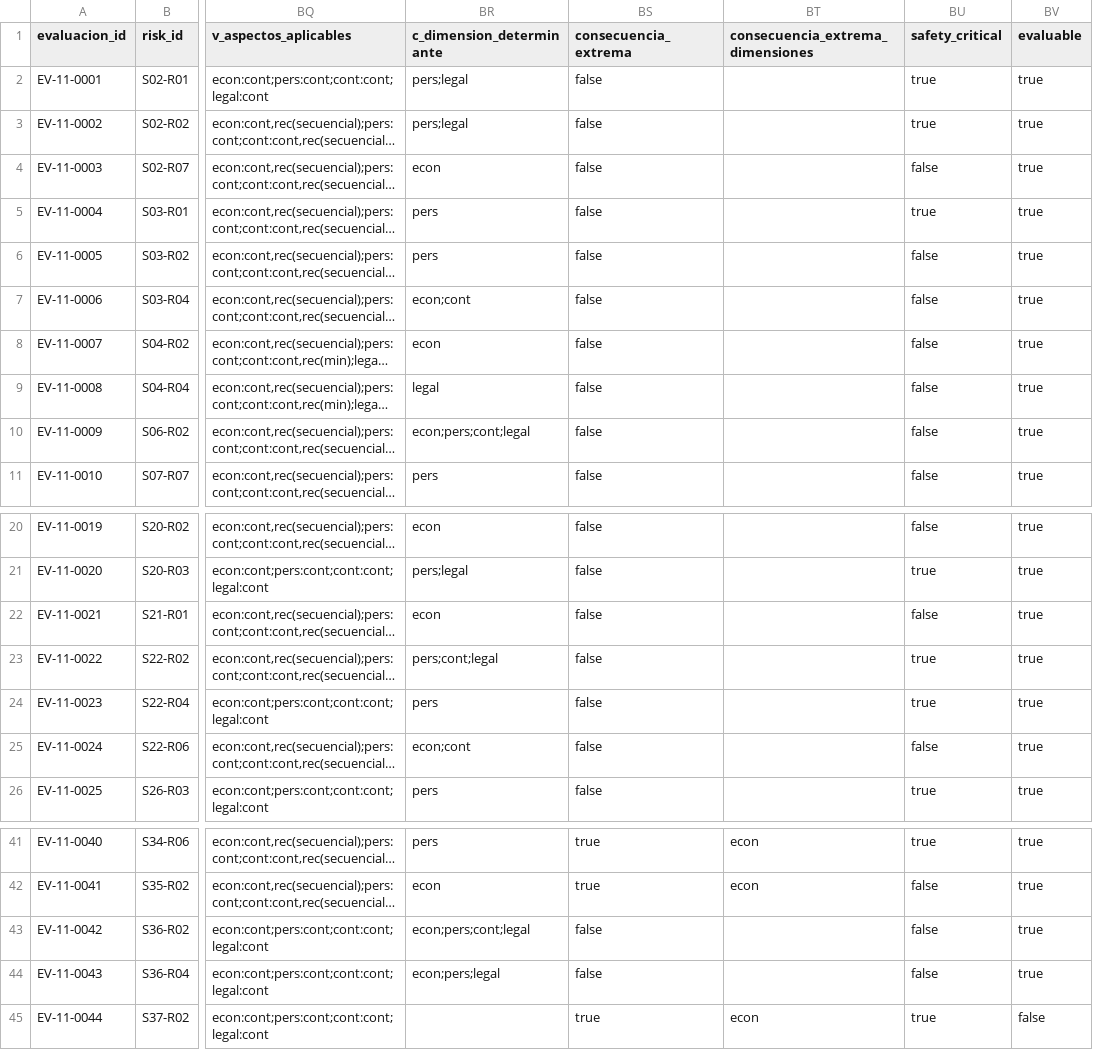
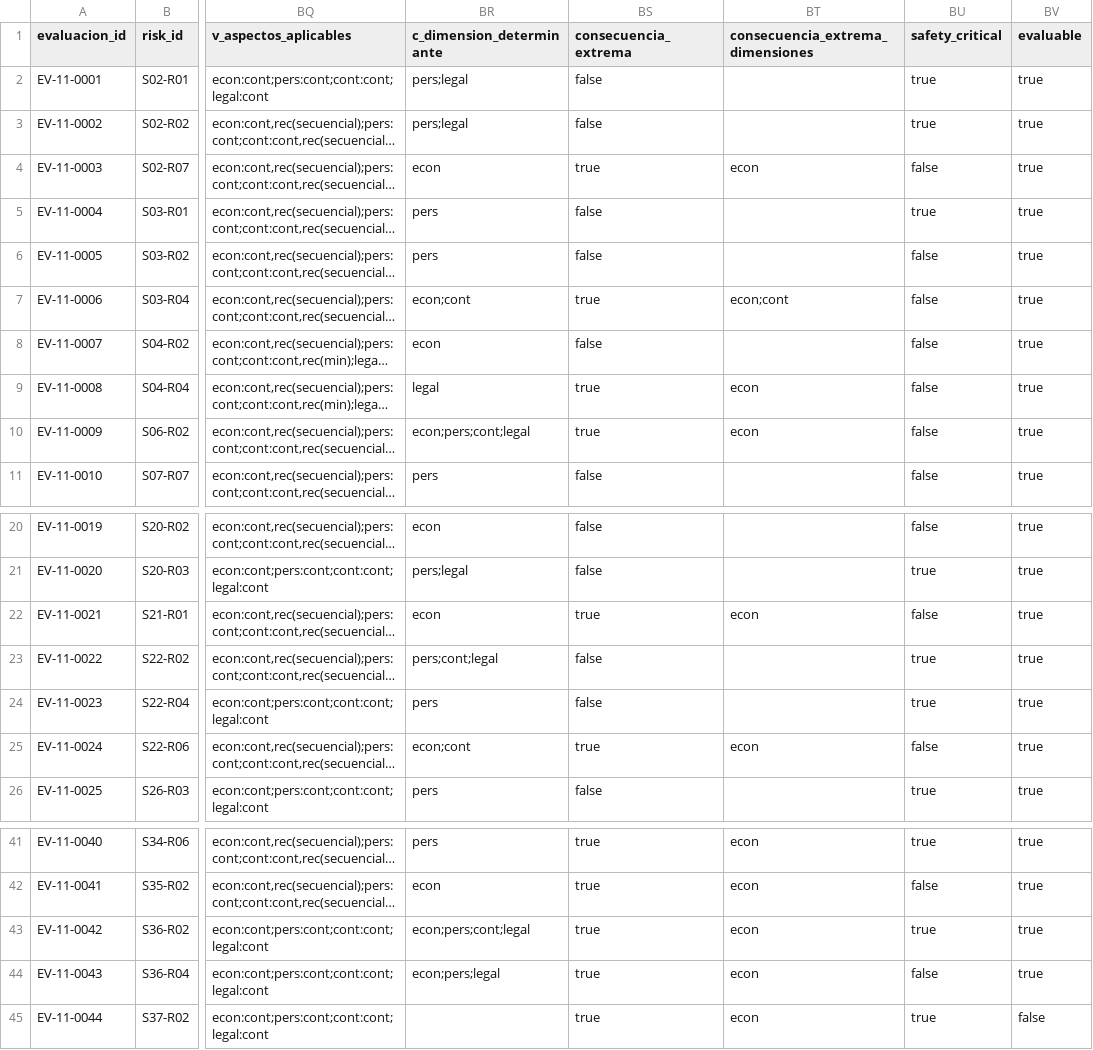
Before and after one commit to emidc/del-campo, a CSV file: SPIKES/T-0021/v0/fase-11/reevaluacion/fichas-reevaluadas.csv, drawn as a sheet; only a part is shown, gaps mark what is left out; long unchanged cells end in …; the diff names each change by its address in the sheet, - before the commit and + after, or states it on an @@ line.

```diff
--- a/SPIKES/T-0021/v0/fase-11/reevaluacion/fichas-reevaluadas.csv
+++ b/SPIKES/T-0021/v0/fase-11/reevaluacion/fichas-reevaluadas.csv
-BS4 (consecuencia_extrema): false
+BS4 (consecuencia_extrema): true
-BT4 (consecuencia_extrema_dimensiones): (empty)
+BT4 (consecuencia_extrema_dimensiones): econ
-BS7 (consecuencia_extrema): false
+BS7 (consecuencia_extrema): true
-BT7 (consecuencia_extrema_dimensiones): (empty)
+BT7 (consecuencia_extrema_dimensiones): econ;cont
-BS9:BS10 (consecuencia_extrema): false
+BS9:BS10 (consecuencia_extrema): true
-BT9:BT10 (consecuencia_extrema_dimensiones): (empty)
+BT9:BT10 (consecuencia_extrema_dimensiones): econ
-BS22 (consecuencia_extrema): false
+BS22 (consecuencia_extrema): true
-BT22 (consecuencia_extrema_dimensiones): (empty)
+BT22 (consecuencia_extrema_dimensiones): econ
-BS25 (consecuencia_extrema): false
+BS25 (consecuencia_extrema): true
-BT25 (consecuencia_extrema_dimensiones): (empty)
+BT25 (consecuencia_extrema_dimensiones): econ
-BS43:BS44 (consecuencia_extrema): false
+BS43:BS44 (consecuencia_extrema): true
-BT43:BT44 (consecuencia_extrema_dimensiones): (empty)
+BT43:BT44 (consecuencia_extrema_dimensiones): econ
-BU43 (safety_critical): false
+BU43 (safety_critical): true
```
Also changed, not shown: SPIKES/T-0021/v0/fase-11/regresion-emi41.csv, SPIKES/T-0021/v0/plantillas/ficha-evaluacion.csv, 18 other files.
